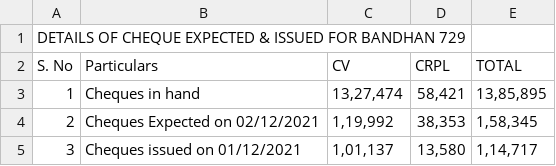
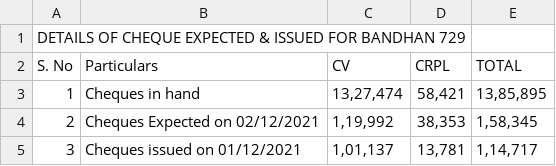
Before and after one commit to SimbhuTwice/CheersAcc, a CSV file: summary.csv, drawn as a sheet; the diff names each change by its address in the sheet, - before the commit and + after, or states it on an @@ line.

Commit message:
Add files via upload

```diff
--- a/summary.csv
+++ b/summary.csv
-D5 (CRPL): 13,580
+D5 (CRPL): 13,781
```
